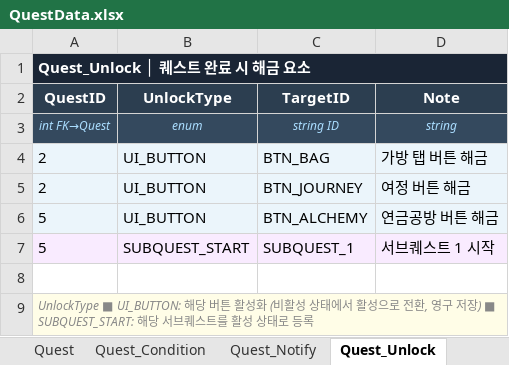
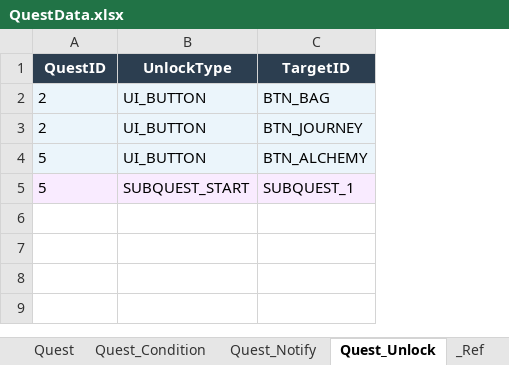
Before and after one commit to DoubleSmiths/RE001, an Excel workbook: Assets/@Resources/Data/Excel/QuestData.xlsx, sheet Quest_Unlock, drawn as a sheet; values as stored, in another font and other column widths than the file's, no borders; removed rows and columns are numbered as before the commit, all else as after; the diff names each change by its address in the sheet, - before the commit and + after, or states it on an @@ line.

Commit message:
QuestData Json 추가 및 Addressable 등록

```diff
--- a/Assets/@Resources/Data/Excel/QuestData.xlsx (sheet Quest_Unlock)
+++ b/Assets/@Resources/Data/Excel/QuestData.xlsx (sheet Quest_Unlock)
-column D (Note), rows 4-7: 가방 탭 버튼 해금 | 여정 버튼 해금 | 연금공방 버튼 해금 | 서브퀘스트 1 시작
-row 1: Quest_Unlock │ 퀘스트 완료 시 해금 요소
-row 3: int FK→Quest | enum | string ID | string
-row 8: (empty)
-row 9: UnlockType ■ UI_BUTTON: 해당 버튼 활성화 (비활성 상태에서 활성으로 전환, 영구 저장) ■ SUBQUEST_START: 해당 서브퀘스트를 활성 상태로 등록
```
Also changed, not shown: sheet _Ref, sheet Quest, sheet Quest_Condition, sheet Quest_Notify, other sheet tabs, 10 other files.
